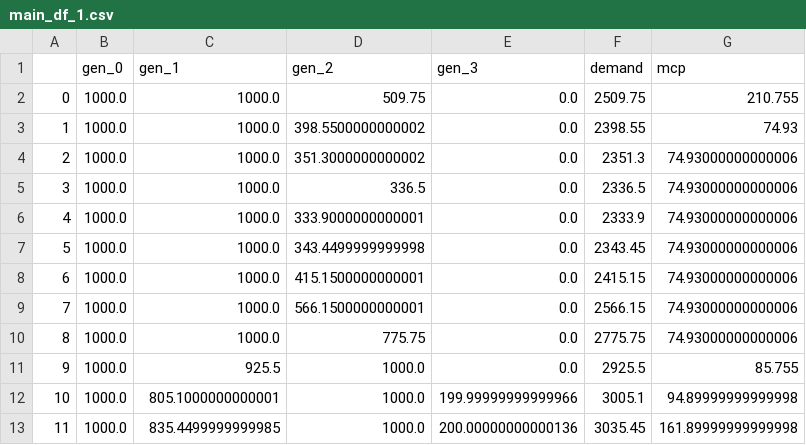
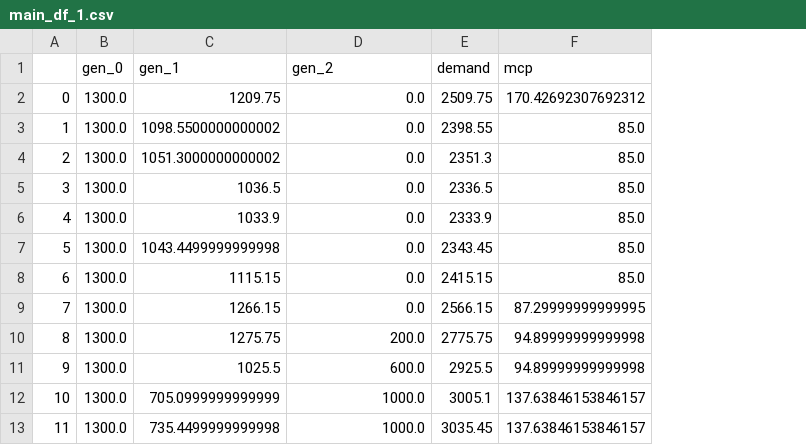
Before and after one commit to INATECH-CIG/bilevel_opt, a CSV file: outputs/Case_1/gen_1/main_df_1.csv, drawn as a sheet; only a part is shown; removed rows and columns are numbered as before the commit, all else as after; the diff covers the shown part only; the diff names each change by its address in the sheet, - before the commit and + after, or states it on an @@ line.

```diff
--- a/outputs/Case_1/gen_1/main_df_1.csv
+++ b/outputs/Case_1/gen_1/main_df_1.csv
-column E (gen_3), rows 2-13: 0.0 | 0.0 | 0.0 | 0.0 | 0.0 | 0.0 | 0.0 | 0.0 | 0.0 | 0.0 | 199.99999999999966 | 200.00000000000136
-B2:B13 (gen_0): 1000.0
+B2:B13 (gen_0): 1300.0
-C2 (gen_1): 1000.0
+C2 (gen_1): 1209.75
-D2 (gen_2): 509.75
+D2 (gen_2): 0.0
-F2 (mcp): 210.755
+F2 (mcp): 170.42692307692312
-C3 (gen_1): 1000.0
+C3 (gen_1): 1098.5500000000002
-D3 (gen_2): 398.5500000000002
+D3 (gen_2): 0.0
-F3 (mcp): 74.93
+F3 (mcp): 85.0
-C4 (gen_1): 1000.0
+C4 (gen_1): 1051.3000000000002
-D4 (gen_2): 351.3000000000002
+D4 (gen_2): 0.0
-F4:F8 (mcp): 74.93000000000006
+F4:F8 (mcp): 85.0
-C5 (gen_1): 1000.0
+C5 (gen_1): 1036.5
-D5 (gen_2): 336.5
+D5 (gen_2): 0.0
-C6 (gen_1): 1000.0
+C6 (gen_1): 1033.9
-D6 (gen_2): 333.9000000000001
+D6 (gen_2): 0.0
-C7 (gen_1): 1000.0
+C7 (gen_1): 1043.4499999999998
-D7 (gen_2): 343.4499999999998
+D7 (gen_2): 0.0
-C8 (gen_1): 1000.0
+C8 (gen_1): 1115.15
-D8 (gen_2): 415.1500000000001
+D8 (gen_2): 0.0
-C9 (gen_1): 1000.0
+C9 (gen_1): 1266.15
-D9 (gen_2): 566.1500000000001
+D9 (gen_2): 0.0
-F9 (mcp): 74.93000000000006
+F9 (mcp): 87.29999999999995
-C10 (gen_1): 1000.0
+C10 (gen_1): 1275.75
-D10 (gen_2): 775.75
+D10 (gen_2): 200.0
-F10 (mcp): 74.93000000000006
+F10 (mcp): 94.89999999999998
-C11 (gen_1): 925.5
+C11 (gen_1): 1025.5
-D11 (gen_2): 1000.0
+D11 (gen_2): 600.0
-F11 (mcp): 85.755
+F11 (mcp): 94.89999999999998
-C12 (gen_1): 805.1000000000001
+C12 (gen_1): 705.0999999999999
-F12 (mcp): 94.89999999999998
+F12 (mcp): 137.63846153846157
-C13 (gen_1): 835.4499999999985
+C13 (gen_1): 735.4499999999998
-F13 (mcp): 161.89999999999998
+F13 (mcp): 137.63846153846157
```
Also changed, not shown: 52 edited cells elsewhere in this file, outputs/Case_1/gen_0/market_orders.csv, outputs/Case_1/gen_0/supp_df_1.csv, 49 other files.
